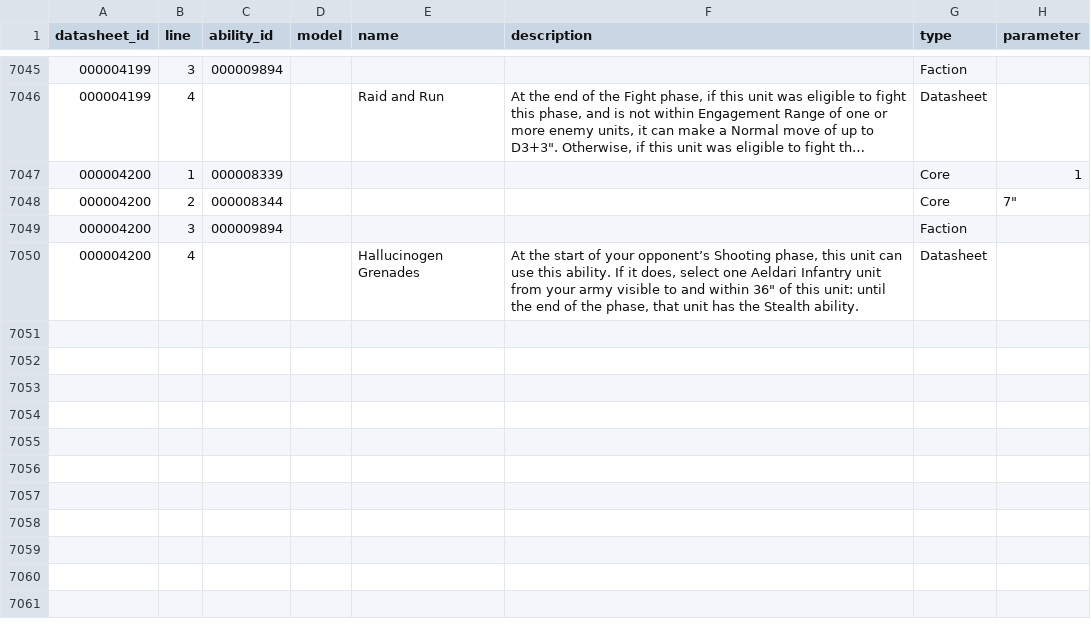
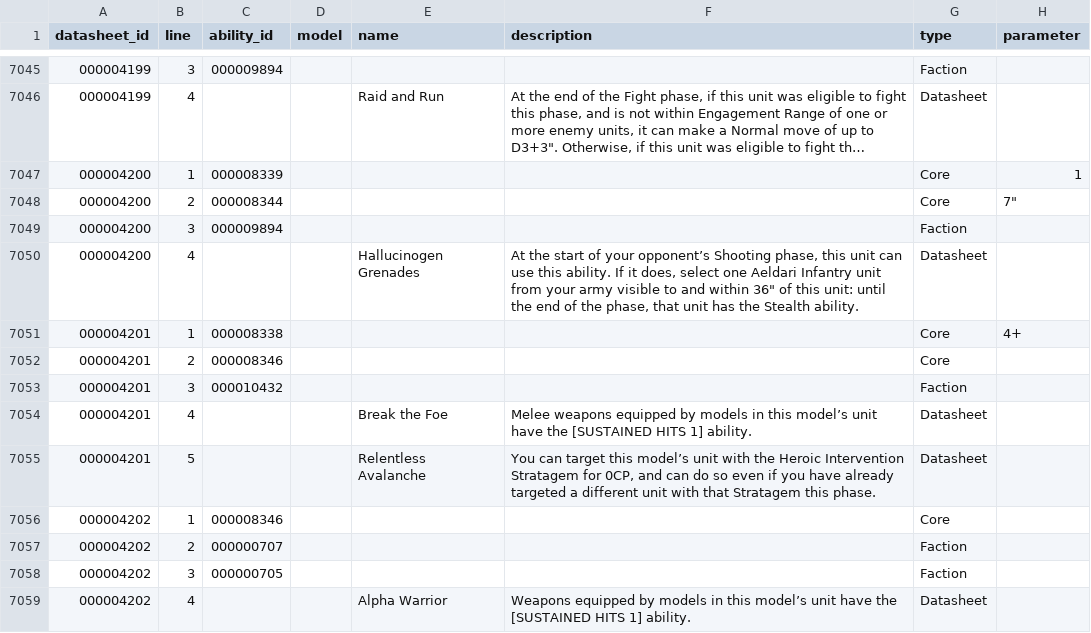
Before and after one commit to Rotfuchs-von-Vulpes/Vulpinho, a CSV file: resources/wh40k/Datasheets_abilities.csv, drawn as a sheet; only a part is shown, gaps mark what is left out; long unchanged cells end in …; the diff covers the shown part only.

```diff
--- a/resources/wh40k/Datasheets_abilities.csv
+++ b/resources/wh40k/Datasheets_abilities.csv
@@ -7050 +7050,10 @@
 000004200|4|||Hallucinogen Grenades|At the start of your opponent’s Shooting phase, this unit can use this ability. If it does, select one Aeldari Infantry unit from your army visible to and within 36" of this unit: until the end of the phase, that unit has the Stealth ability.|Datasheet||
+000004201|1|000008338||||Core|4+|
+000004201|2|000008346||||Core||
+000004201|3|000010432||||Faction||
+000004201|4|||Break the Foe|Melee weapons equipped by models in this model’s unit have the [SUSTAINED HITS 1] ability.|Datasheet||
+000004201|5|||Relentless Avalanche|You can target this model’s unit with the Heroic Intervention Stratagem for 0CP, and can do so even if you have already targeted a different unit with that Stratagem this phase.|Datasheet||
+000004202|1|000008346||||Core||
+000004202|2|000000707||||Faction||
+000004202|3|000000705||||Faction||
+000004202|4|||Alpha Warrior|Weapons equipped by models in this model’s unit have the [SUSTAINED HITS 1] ability.|Datasheet||
```
Also changed, not shown: 8 added rows and 3 edited cells elsewhere in this file, resources/wh40k/Datasheets.csv, resources/wh40k/Datasheets_enhancements.csv, 15 other files.
